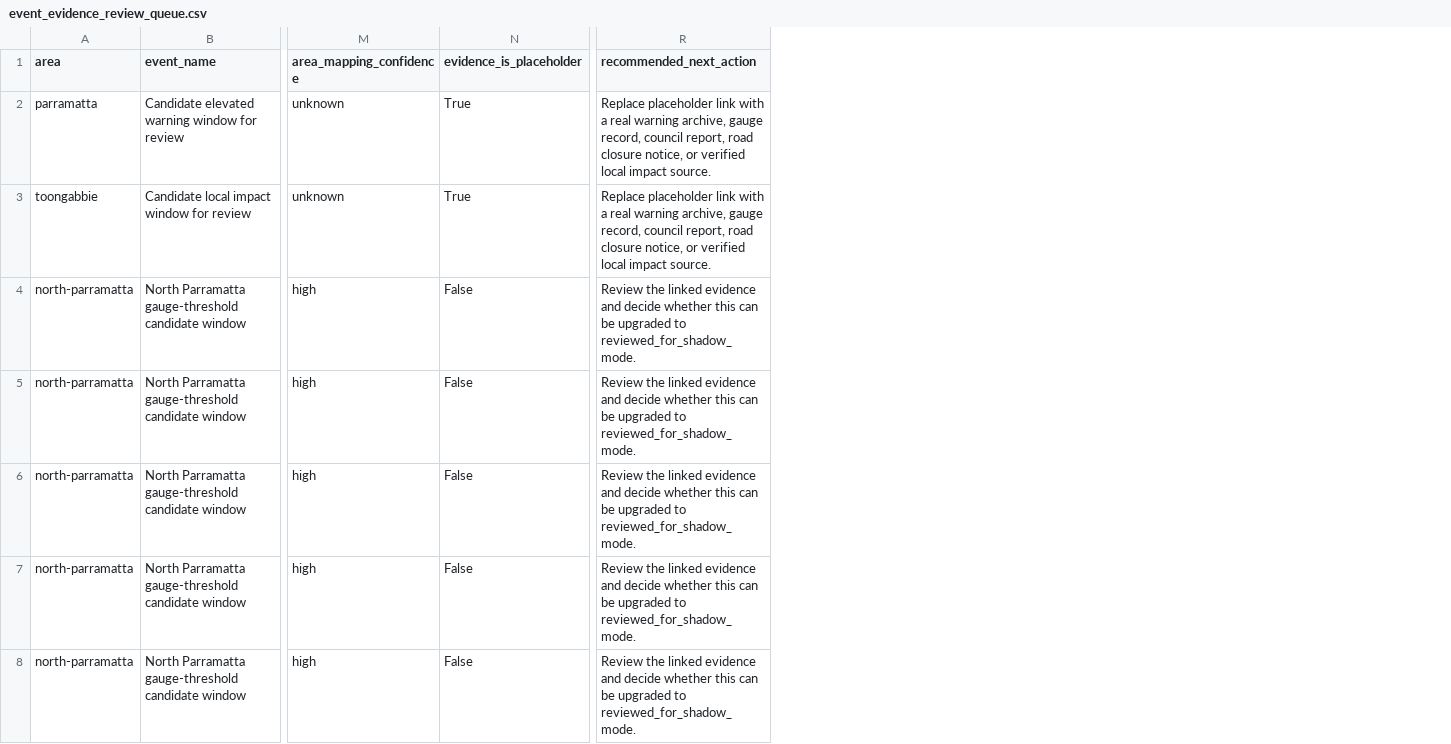
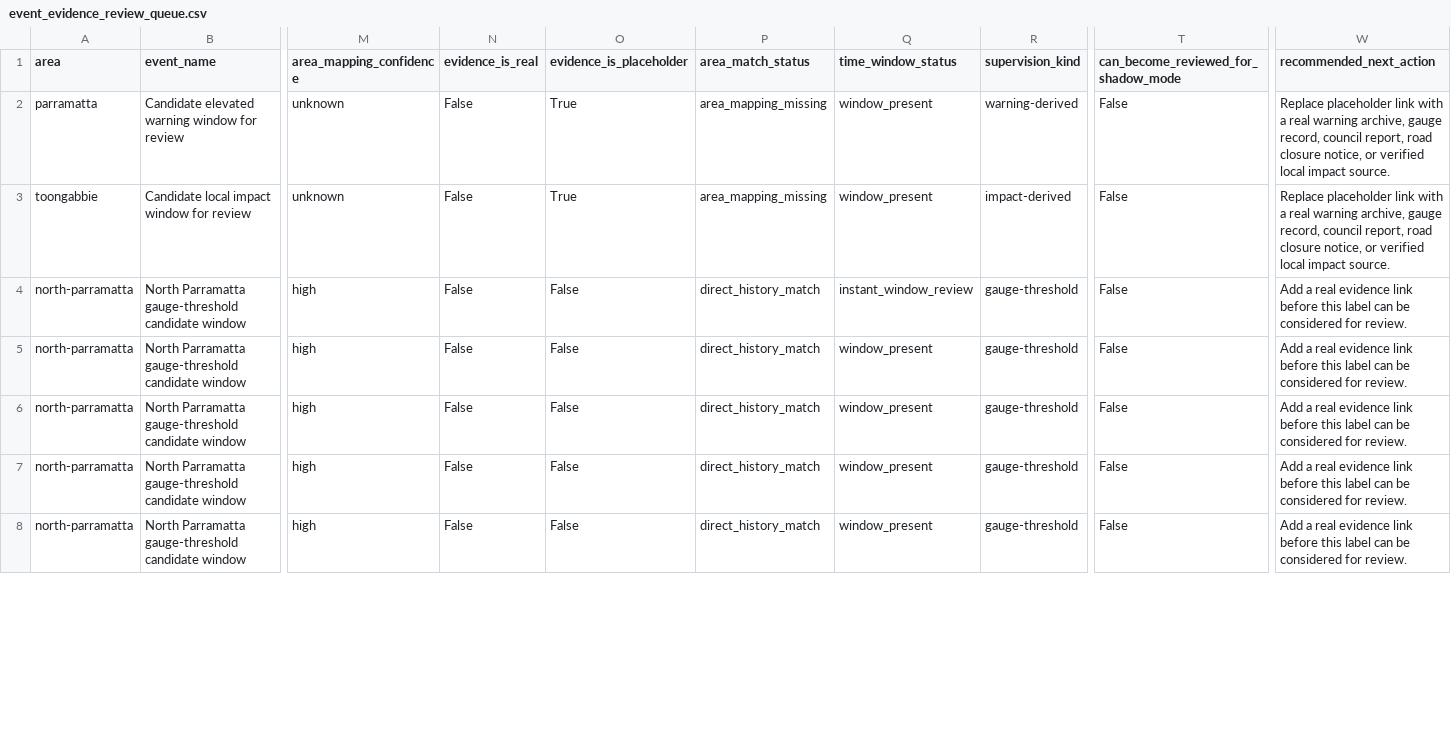
Before and after one commit to HaleyyT/FloodGuard, a CSV file: floodguard-ml/data/event_evidence_review_queue.csv, drawn as a sheet; only a part is shown, gaps mark what is left out; addresses are those after the commit; the diff covers the shown part only; the diff names each change by its address in the sheet, - before the commit and + after, or states it on an @@ line.

Commit message:
Strengthen event evidence review workflow for shadow-mode label promotion
Improve the event-evidence queue so candidate windows now answer the review questions that matter before any label can move beyond candidate_review. The queue now marks whether evidence is real or placeholder-backed, summarises area-match confidence, records whether the event window is explicit enough for review, translates internal label sources into reviewer-facing supervision kinds, and computes whether a row could honestly become reviewed_for_shadow_mode once evidence gates are satisfied.

Add a generated markdown review report so the best current candidate windows are visible without digging through raw CSV rows. This keeps FloodGuard honest: the report makes it clear that placeholder links still block promotion, that no queued rows are review-ready today, and that ML remains shadow mode until real event evidence exists.

Also expand the focused Python coverage around queue generation and review-readiness classification, and update the review guide so the new report becomes part of the standard evidence-review workflow.

```diff
--- a/floodguard-ml/data/event_evidence_review_queue.csv
+++ b/floodguard-ml/data/event_evidence_review_queue.csv
+column N (evidence_is_real), rows 2-8: all False
+column P (area_match_status), rows 2-8: area_mapping_missing | area_mapping_missing | direct_history_match | direct_history_match | direct_history_match | direct_history_match | direct_history_match
+column Q (time_window_status), rows 2-8: window_present | window_present | instant_window_review | window_present | window_present | window_present | window_present
+column R (supervision_kind), rows 2-8: warning-derived | impact-derived | gauge-threshold | gauge-threshold | gauge-threshold | gauge-threshold | gauge-threshold
+column T, rows 1-8: can_become_reviewed_for_shadow_mode | False | False | False | False | False | False | False
-W4:W8 (recommended_next_action): Review the linked evidence and decide whether this can be upgraded to reviewed_for_shadow_mode.
+W4:W8 (recommended_next_action): Add a real evidence link before this label can be considered for review.
```
Also changed, not shown: 19 edited cells elsewhere in this file, 4 other files.
